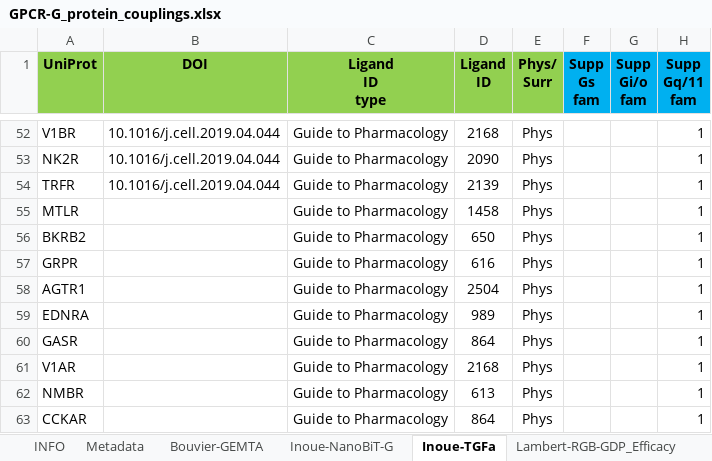
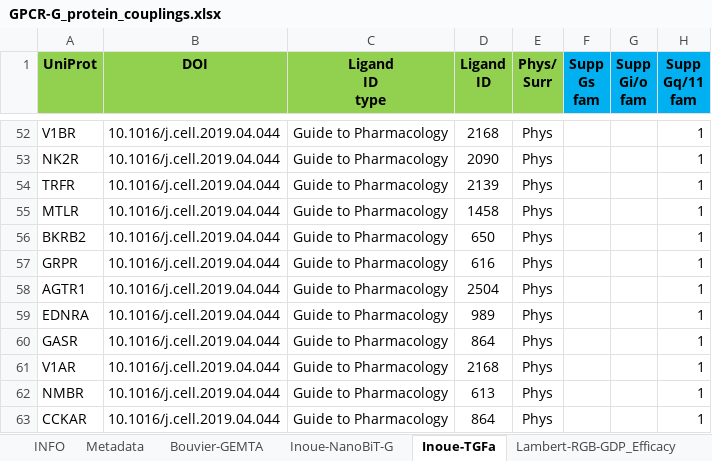
Before and after one commit to protwis/gpcrdb_data, an Excel workbook: g_protein_data/GPCR-G_protein_couplings.xlsx, sheet Inoue-TGFa, drawn as a sheet; only a part is shown, gaps mark what is left out; values as stored, in another font and other column widths than the file's, no borders; the diff names each change by its address in the sheet, - before the commit and + after, or states it on an @@ line.

```diff
--- a/g_protein_data/GPCR-G_protein_couplings.xlsx (sheet Inoue-TGFa)
+++ b/g_protein_data/GPCR-G_protein_couplings.xlsx (sheet Inoue-TGFa)
-B55:B63 (DOI): (empty)
+B55:B63 (DOI): 10.1016/j.cell.2019.04.044
```
Also changed, not shown: 1 other file.
